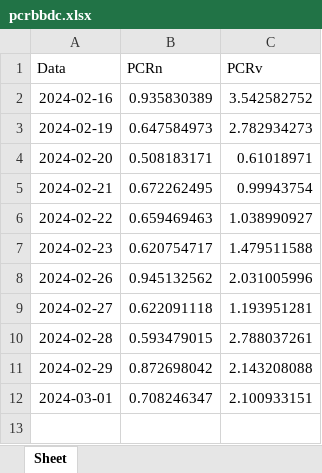
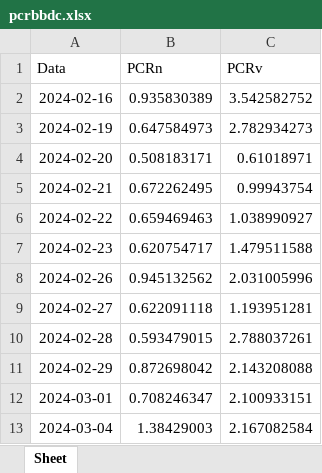
Before and after one commit to server0808/harpa, an Excel workbook: pcrbbdc.xlsx, sheet Sheet, drawn as a sheet; values as stored, in another font and other column widths than the file's, no borders; the diff names each change by its address in the sheet, - before the commit and + after, or states it on an @@ line.

```diff
--- a/pcrbbdc.xlsx (sheet Sheet)
+++ b/pcrbbdc.xlsx (sheet Sheet)
+row 13: 2024-03-04 | 1.38429003 | 2.167082584
```
Also changed, not shown: bova11_disaster.xlsx, pcrabev.xlsx, 6 other files.
